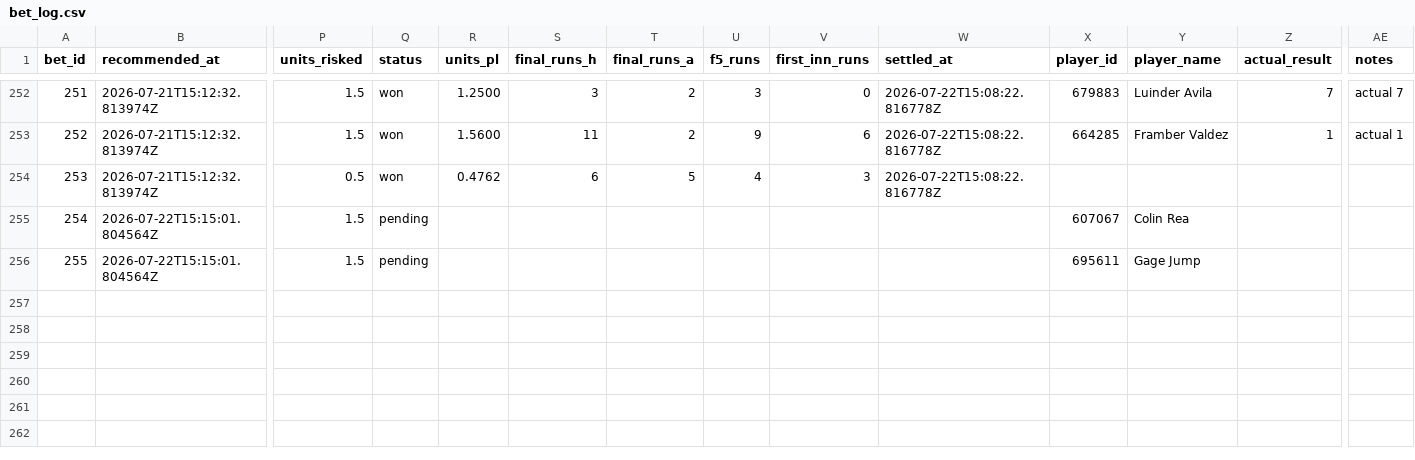
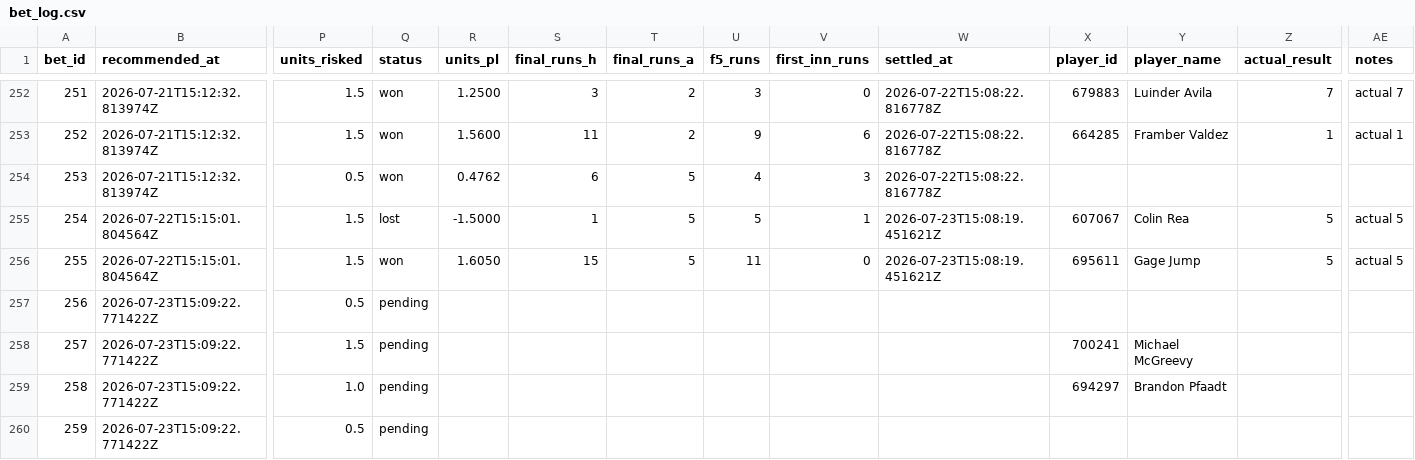
Before and after one commit to Scottguts/mlb-sharp, a CSV file: mlb_data/bet_log.csv, drawn as a sheet; only a part is shown, gaps mark what is left out; rows hold the shown columns only; the diff names each change by its address in the sheet, - before the commit and + after, or states it on an @@ line.

```diff
--- a/mlb_data/bet_log.csv
+++ b/mlb_data/bet_log.csv
-Q255 (status): pending
+Q255 (status): lost
-R255 (units_pl): (empty)
+R255 (units_pl): -1.5000
-S255 (final_runs_h): (empty)
+S255 (final_runs_h): 1
-T255:T256 (final_runs_a): (empty)
+T255:T256 (final_runs_a): 5
-U255 (f5_runs): (empty)
+U255 (f5_runs): 5
-V255 (first_inn_runs): (empty)
+V255 (first_inn_runs): 1
-W255:W256 (settled_at): (empty)
+W255:W256 (settled_at): 2026-07-23T15:08:19.451621Z
-Z255:Z256 (actual_result): (empty)
+Z255:Z256 (actual_result): 5
-AE255:AE256 (notes): (empty)
+AE255:AE256 (notes): actual 5
-Q256 (status): pending
+Q256 (status): won
-R256 (units_pl): (empty)
+R256 (units_pl): 1.6050
-S256 (final_runs_h): (empty)
+S256 (final_runs_h): 15
-U256 (f5_runs): (empty)
+U256 (f5_runs): 11
-V256 (first_inn_runs): (empty)
+V256 (first_inn_runs): 0
+row 257: 256 | 2026-07-23T15:09:22.771422Z | 0.5 | pending
+row 258: 257 | 2026-07-23T15:09:22.771422Z | 1.5 | pending |  |  |  |  |  |  | 700241 | Michael McGreevy
+row 259: 258 | 2026-07-23T15:09:22.771422Z | 1.0 | pending |  |  |  |  |  |  | 694297 | Brandon Pfaadt
+row 260: 259 | 2026-07-23T15:09:22.771422Z | 0.5 | pending
```
Also changed, not shown: mlb_data/prop_paper_log.csv, 15 other files.
